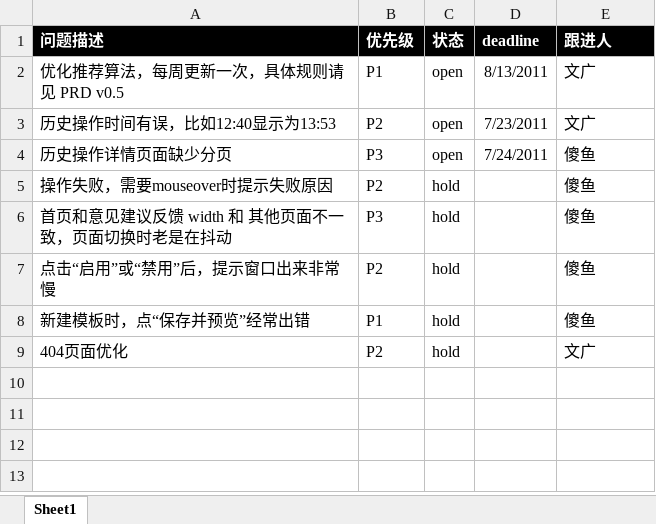
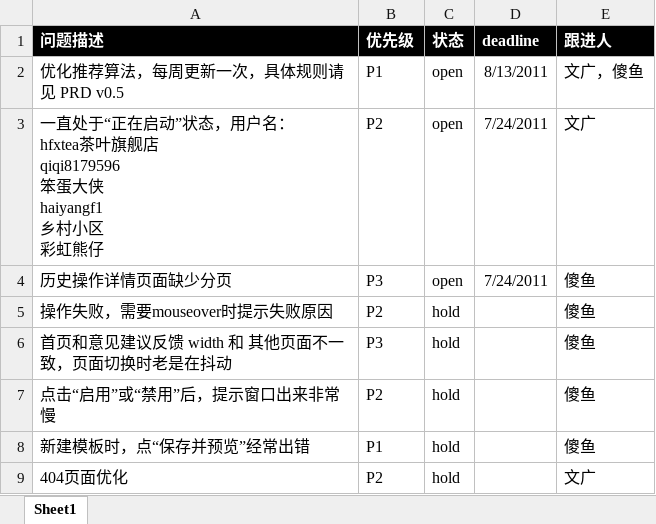
Before and after one commit to yar1123/taogold, an Excel workbook: todo.xlsx, sheet Sheet1, drawn as a sheet; values as stored, in another font and other column widths than the file's, no borders; conditional formats not drawn; ↵ is a line break in a cell; the diff names each change by its address in the sheet, - before the commit and + after, or states it on an @@ line.

```diff
--- a/todo.xlsx (sheet Sheet1)
+++ b/todo.xlsx (sheet Sheet1)
-E2 (跟进人): 文广
+E2 (跟进人): 文广，傻鱼
-A3 (问题描述): 历史操作时间有误，比如12:40显示为13:53
+A3 (问题描述): 一直处于“正在启动”状态，用户名： ↵ hfxtea茶叶旗舰店 ↵ qiqi8179596 ↵ 笨蛋大侠 ↵ haiyangf1 ↵ 乡村小区 ↵ 彩虹熊仔
-D3 (deadline): 7/23/2011
+D3 (deadline): 7/24/2011
```
